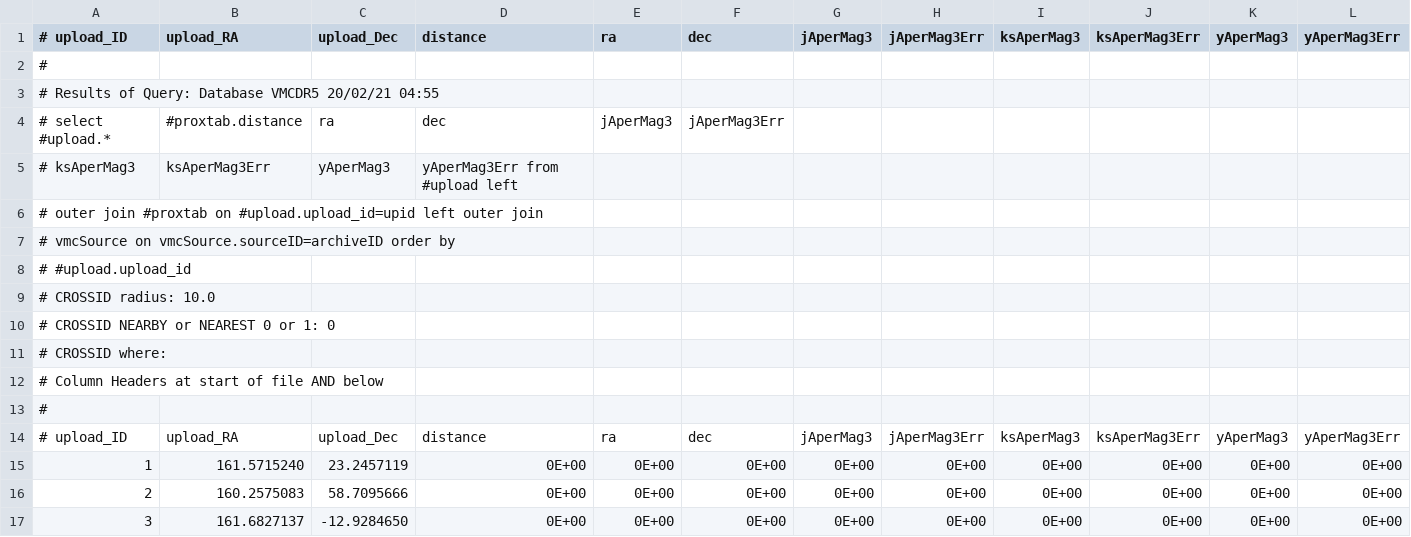
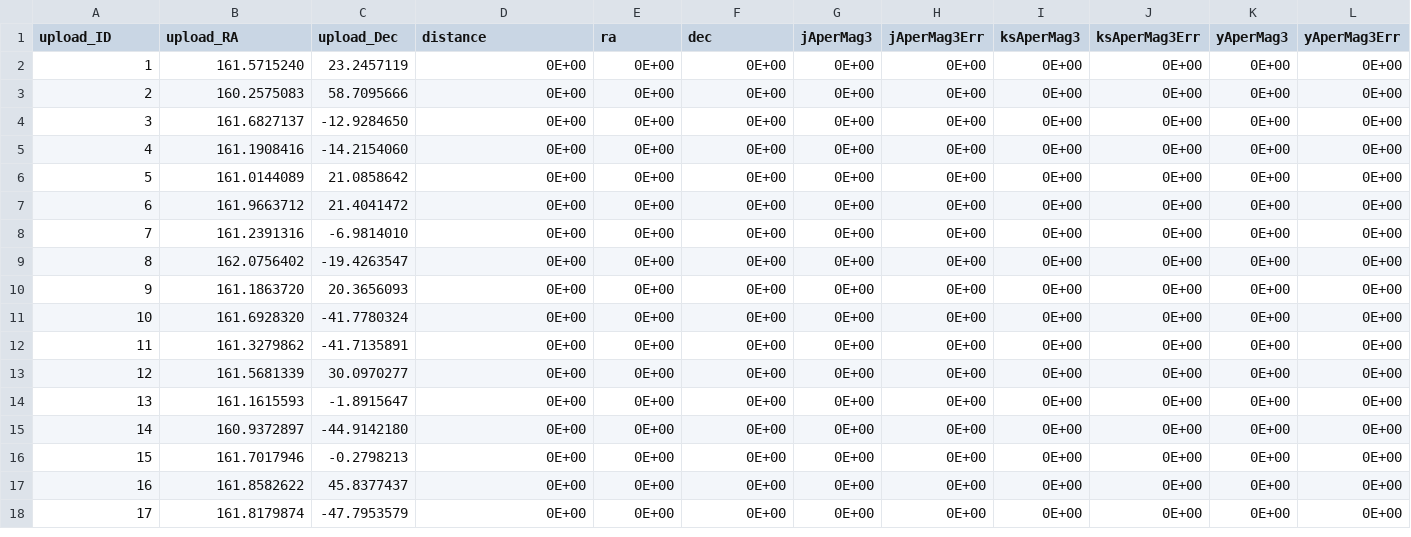
Before and after one commit to Tkota10/DatabaseManipulation, a CSV file: VMCResultspart2.csv, drawn as a sheet; only a part is shown; the shorter side is filled out with more unchanged rows; the diff names each change by its address in the sheet, - before the commit and + after, or states it on an @@ line.

```diff
--- a/VMCResultspart2.csv
+++ b/VMCResultspart2.csv
@@ column A (upload_ID) renumbered in row 1 @@
-row 2: #
-row 3: # Results of Query: Database VMCDR5 20/02/21 04:55
-row 4: # select #upload.* | #proxtab.distance | ra | dec | jAperMag3 | jAperMag3Err
-row 5: # ksAperMag3 | ksAperMag3Err | yAperMag3 | yAperMag3Err from #upload left
-row 6: # outer join #proxtab on #upload.upload_id=upid left outer join
-row 7: # vmcSource on vmcSource.sourceID=archiveID order by
-row 8: # #upload.upload_id
-row 9: # CROSSID radius: 10.0
-row 10: # CROSSID NEARBY or NEAREST 0 or 1: 0
-row 11: # CROSSID where:
-row 12: # Column Headers at start of file AND below
-row 13: #
-row 14: # upload_ID | upload_RA | upload_Dec | distance | ra | dec | jAperMag3 | jAperMag3Err | ksAperMag3 | ksAperMag3Err | yAperMag3 | yAperMag3Err
```
Also changed, not shown: VMC Part 1.csv.
